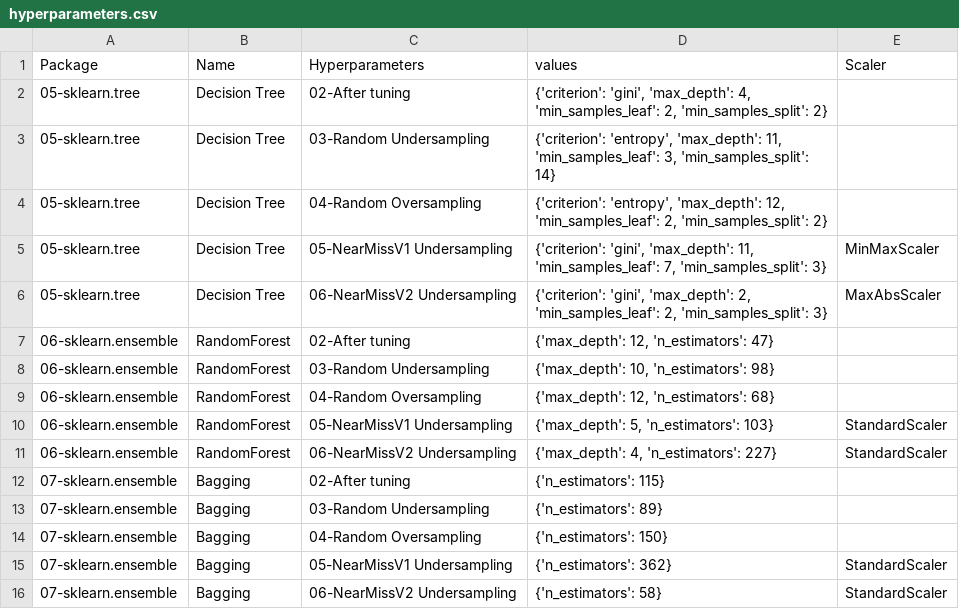
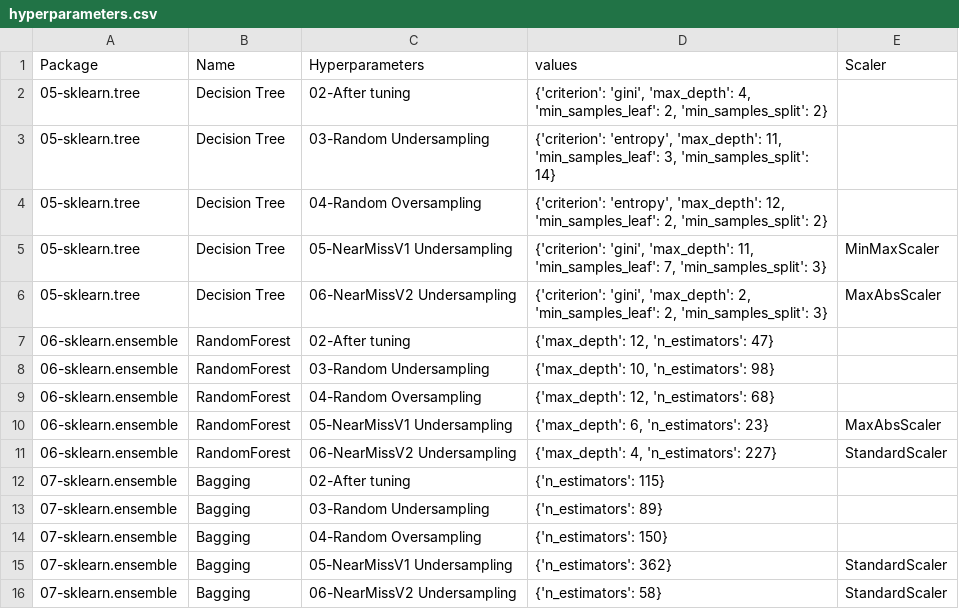
Before and after one commit to franck-benault/Fraud-Detection-simulated-data, a CSV file: data/results/hyperparameters.csv, drawn as a sheet.

```diff
--- a/data/results/hyperparameters.csv
+++ b/data/results/hyperparameters.csv
@@ -9,3 +9,3 @@ Package,Name,Hyperparameters,values,Scaler
 06-sklearn.ensemble,RandomForest,04-Random Oversampling,"{'max_depth': 12, 'n_estimators': 68}",
-06-sklearn.ensemble,RandomForest,05-NearMissV1 Undersampling,"{'max_depth': 5, 'n_estimators': 103}",StandardScaler
+06-sklearn.ensemble,RandomForest,05-NearMissV1 Undersampling,"{'max_depth': 6, 'n_estimators': 23}",MaxAbsScaler
 06-sklearn.ensemble,RandomForest,06-NearMissV2 Undersampling,"{'max_depth': 4, 'n_estimators': 227}",StandardScaler
```
Also changed, not shown: data/results/learnngTest.csv, data/results/performanceF1.csv, 1 other file.
